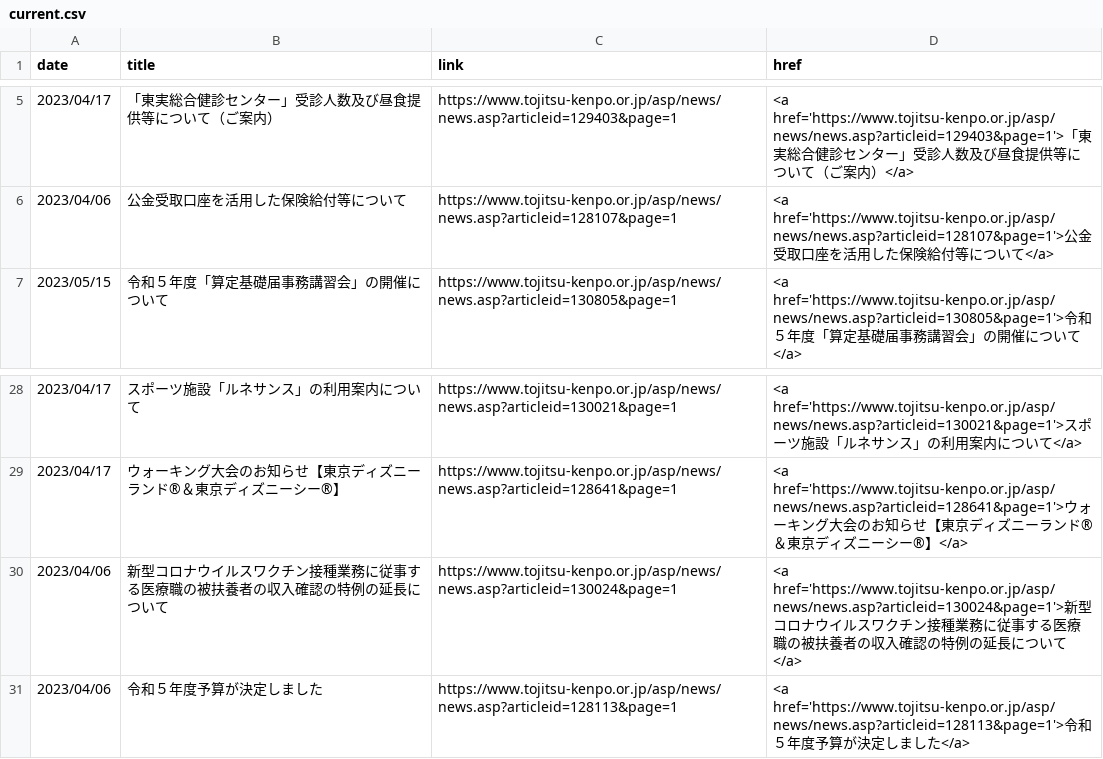
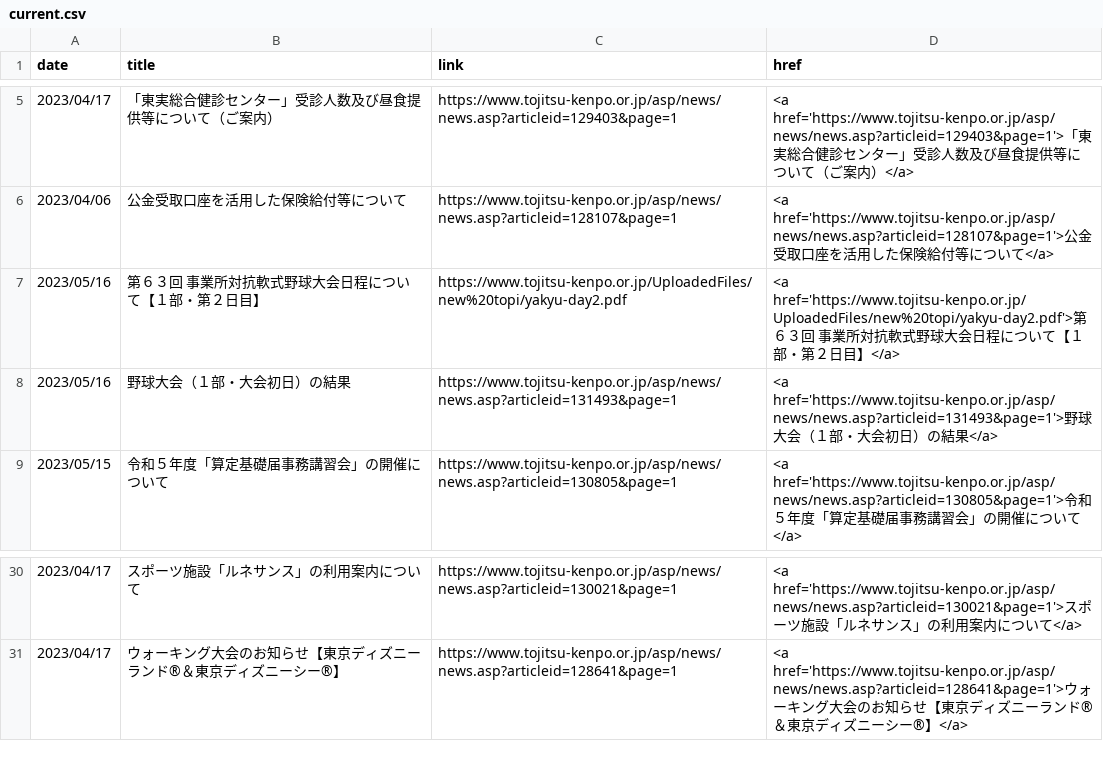
Before and after one commit to nuevocs/webscraping-change-notification, a CSV file: current.csv, drawn as a sheet; only a part is shown, gaps mark what is left out.

```diff
--- a/current.csv
+++ b/current.csv
@@ -6,2 +6,4 @@ date,title,link,href
 2023/04/06,公金受取口座を活用した保険給付等について,https://www.tojitsu-kenpo.or.jp/asp/news/news.asp?articleid=128107&page=1,<a href='https://www.tojitsu-kenpo.or.jp/asp/news/news.asp?articleid=128107&page=1'>公金受取口座を活用した保険給付等について</a>
+2023/05/16,第６３回 事業所対抗軟式野球大会日程について【１部・第２日目】,https://www.tojitsu-kenpo.or.jp/UploadedFiles/new%20topi/yakyu-day2.pdf,<a href='https://www.tojitsu-kenpo.or.jp/UploadedFiles/new%20topi/yakyu-day2.pdf'>第６３回 事業所対抗軟式野球大会日程について【１部・第２日目】</a>
+2023/05/16,野球大会（１部・大会初日）の結果,https://www.tojitsu-kenpo.or.jp/asp/news/news.asp?articleid=131493&page=1,<a href='https://www.tojitsu-kenpo.or.jp/asp/news/news.asp?articleid=131493&page=1'>野球大会（１部・大会初日）の結果</a>
 2023/05/15,令和５年度「算定基礎届事務講習会」の開催について,https://www.tojitsu-kenpo.or.jp/asp/news/news.asp?articleid=130805&page=1,<a href='https://www.tojitsu-kenpo.or.jp/asp/news/news.asp?articleid=130805&page=1'>令和５年度「算定基礎届事務講習会」の開催について</a>
@@ -29,3 +31 @@ date,title,link,href
 2023/04/17,ウォーキング大会のお知らせ【東京ディズニーランド®＆東京ディズニーシー®】,https://www.tojitsu-kenpo.or.jp/asp/news/news.asp?articleid=128641&page=1,<a href='https://www.tojitsu-kenpo.or.jp/asp/news/news.asp?articleid=128641&page=1'>ウォーキング大会のお知らせ【東京ディズニーランド®＆東京ディズニーシー®】</a>
-2023/04/06,新型コロナウイルスワクチン接種業務に従事する医療職の被扶養者の収入確認の特例の延長について,https://www.tojitsu-kenpo.or.jp/asp/news/news.asp?articleid=130024&page=1,<a href='https://www.tojitsu-kenpo.or.jp/asp/news/news.asp?articleid=130024&page=1'>新型コロナウイルスワクチン接種業務に従事する医療職の被扶養者の収入確認の特例の延長について</a>
-2023/04/06,令和５年度予算が決定しました,https://www.tojitsu-kenpo.or.jp/asp/news/news.asp?articleid=128113&page=1,<a href='https://www.tojitsu-kenpo.or.jp/asp/news/news.asp?articleid=128113&page=1'>令和５年度予算が決定しました</a>
```
